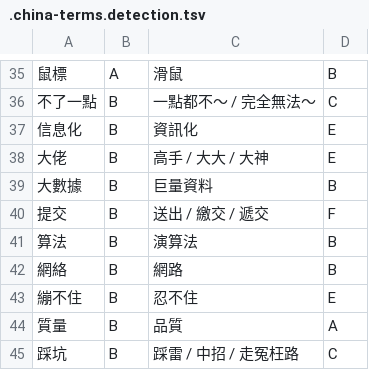
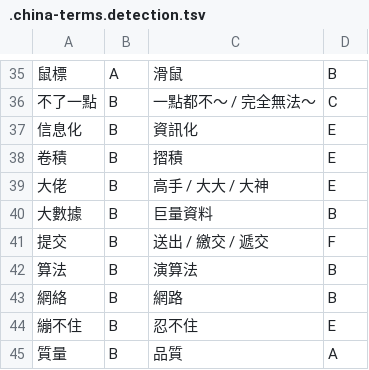
Before and after one commit to frank890417/taiwan-md, a TSV file: data/terminology/.china-terms.detection.tsv, drawn as a sheet; only a part is shown, gaps mark what is left out; the shorter side is filled out with more unchanged rows; the diff names each change by its address in the sheet, - before the commit and + after, or states it on an @@ line.

```diff
--- a/data/terminology/.china-terms.detection.tsv
+++ b/data/terminology/.china-terms.detection.tsv
+row 38: 卷積 | B | 摺積 | E
```
Also changed, not shown: data/terminology/.china-terms.false-positives.tsv, 1 other file.
